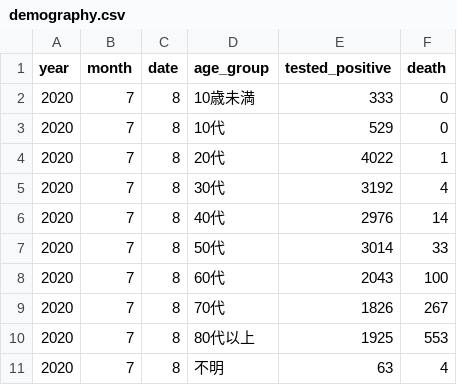
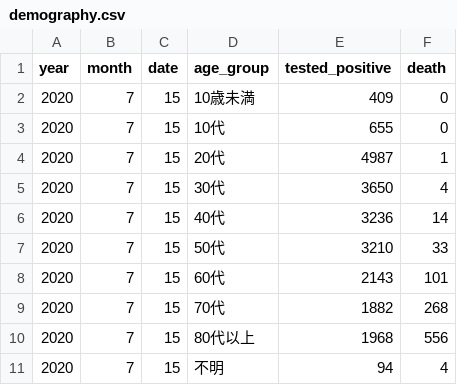
Before and after one commit to takumi13/COVID19_DataVisualizer, a CSV file: data/demography.csv, drawn as a sheet.

```diff
--- a/data/demography.csv
+++ b/data/demography.csv
@@ -1,11 +1,11 @@
 year,month,date,age_group,tested_positive,death
-2020,7,8,10歳未満,333,0
-2020,7,8,10代,529,0
-2020,7,8,20代,4022,1
-2020,7,8,30代,3192,4
-2020,7,8,40代,2976,14
-2020,7,8,50代,3014,33
-2020,7,8,60代,2043,100
-2020,7,8,70代,1826,267
-2020,7,8,80代以上,1925,553
-2020,7,8,不明,63,4
+2020,7,15,10歳未満,409,0
+2020,7,15,10代,655,0
+2020,7,15,20代,4987,1
+2020,7,15,30代,3650,4
+2020,7,15,40代,3236,14
+2020,7,15,50代,3210,33
+2020,7,15,60代,2143,101
+2020,7,15,70代,1882,268
+2020,7,15,80代以上,1968,556
+2020,7,15,不明,94,4
```
Also changed, not shown: 11 other files.
